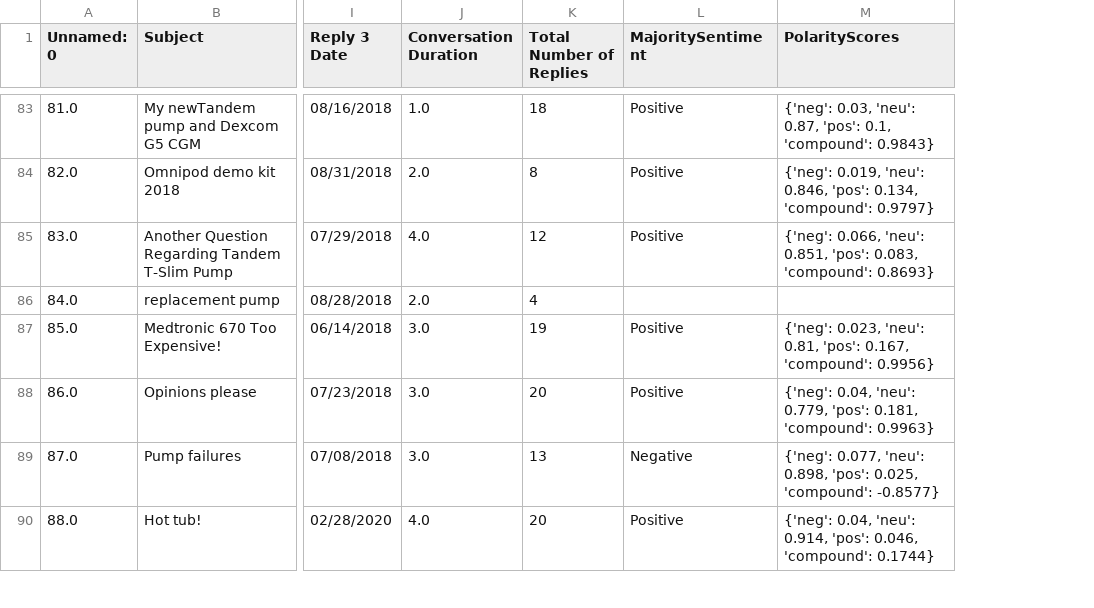
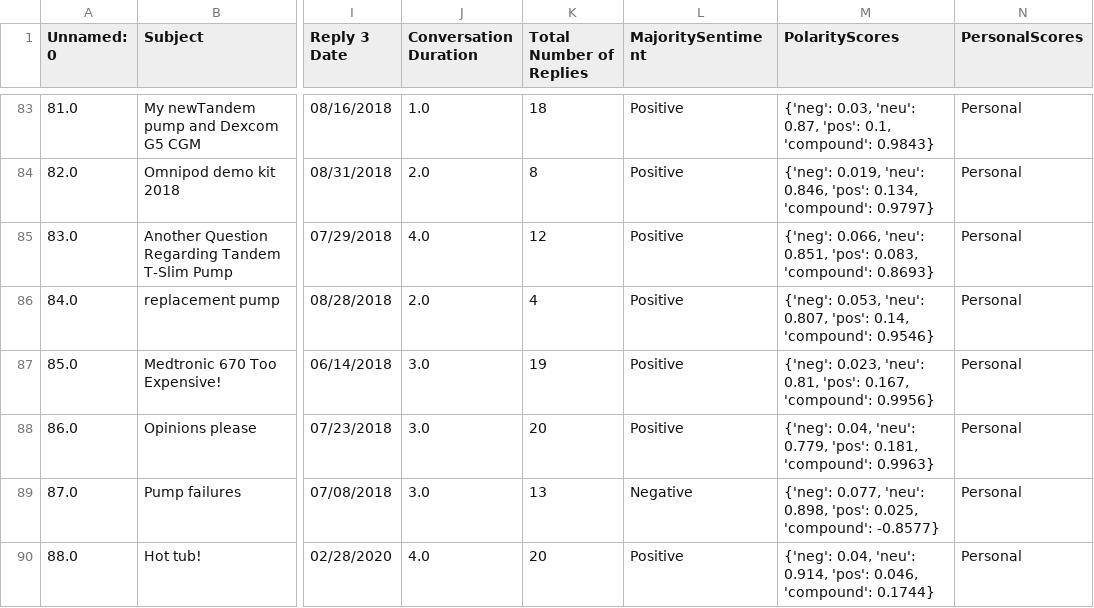
Before and after one commit to pranav-agrawal-167/OHCVisualization, a CSV file: data/DiabetesDaily.csv, drawn as a sheet; only a part is shown, gaps mark what is left out; the diff covers the shown part only; the diff names each change by its address in the sheet, - before the commit and + after, or states it on an @@ line.

Commit message:
Sentiment + Personal score

```diff
--- a/data/DiabetesDaily.csv
+++ b/data/DiabetesDaily.csv
+column N (PersonalScores), rows 83-90: all Personal
-L86 (MajoritySentiment): (empty)
+L86 (MajoritySentiment): Positive
-M86 (PolarityScores): (empty)
+M86 (PolarityScores): {'neg': 0.053, 'neu': 0.807, 'pos': 0.14, 'compound': 0.9546}
```
Also changed, not shown: 30 edited cells elsewhere in this file, 1 other file.
